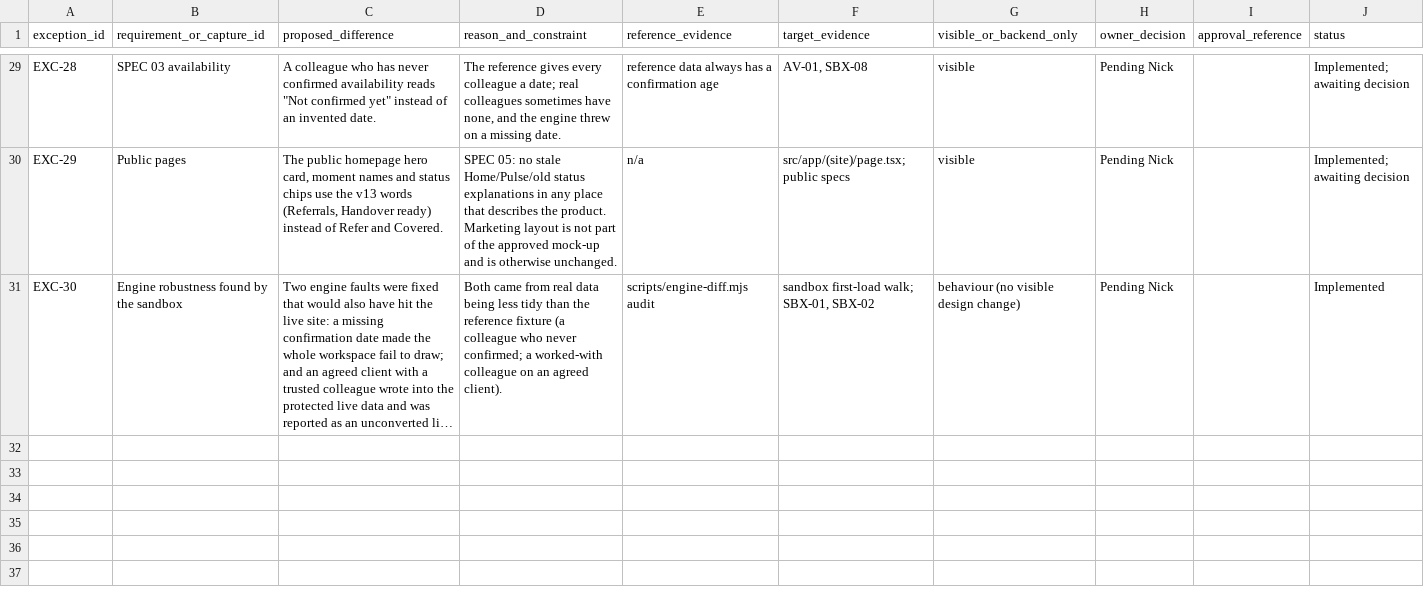
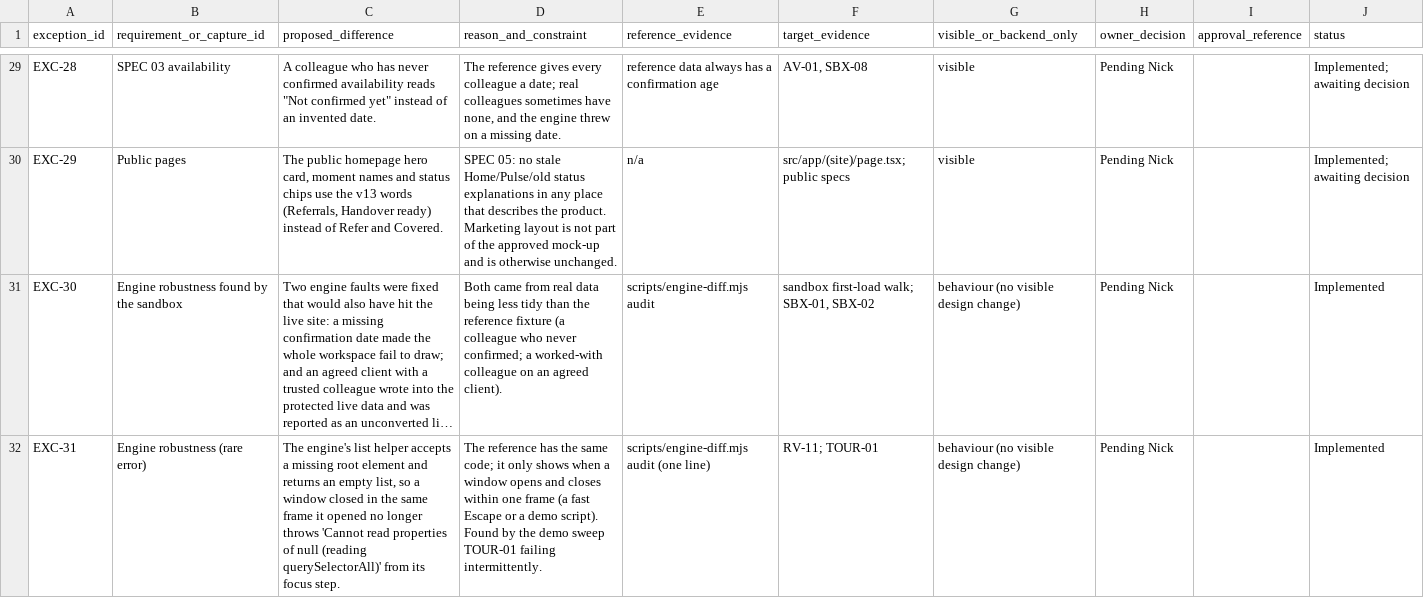
Before and after one commit to 22nickrapley-code/psyalliance, a CSV file: docs/psyalliance-v13-parity/implementation_exceptions.csv, drawn as a sheet; only a part is shown, gaps mark what is left out; long unchanged cells end in …; the diff names each change by its address in the sheet, - before the commit and + after, or states it on an @@ line.

```diff
--- a/docs/psyalliance-v13-parity/implementation_exceptions.csv
+++ b/docs/psyalliance-v13-parity/implementation_exceptions.csv
+row 32: EXC-31 | Engine robustness (rare error) | The engine's list helper accepts a missing root element and returns an empty list, so a window closed in the same frame it opened no longer throws 'Cannot read properties of null (reading querySelectorAll)' from its focus step. | The reference has the same code; it only shows when a window opens and closes within one frame (a fast Escape or a demo script). Found by the demo sweep TOUR-01 failing intermittently. | scripts/engine-diff.mjs audit (one line) | RV-11; TOUR-01 | behaviour (no visible design change) | Pending Nick |  | Implemented
```
Also changed, not shown: 4 other files.
